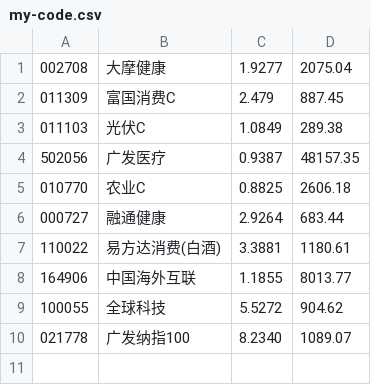
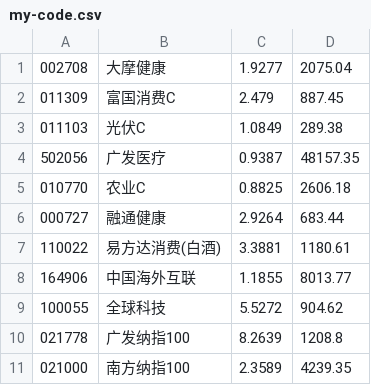
Before and after one commit to ylka/fund, a CSV file: my-code.csv, drawn as a sheet.

Commit message:
update code

```diff
--- a/my-code.csv
+++ b/my-code.csv
@@ -9,2 +9,3 @@
 100055,全球科技,5.5272,904.62
-021778,广发纳指100,8.2340,1089.07
+021778,广发纳指100,8.2639,1208.8
+021000,南方纳指100,2.3589,4239.35
```
